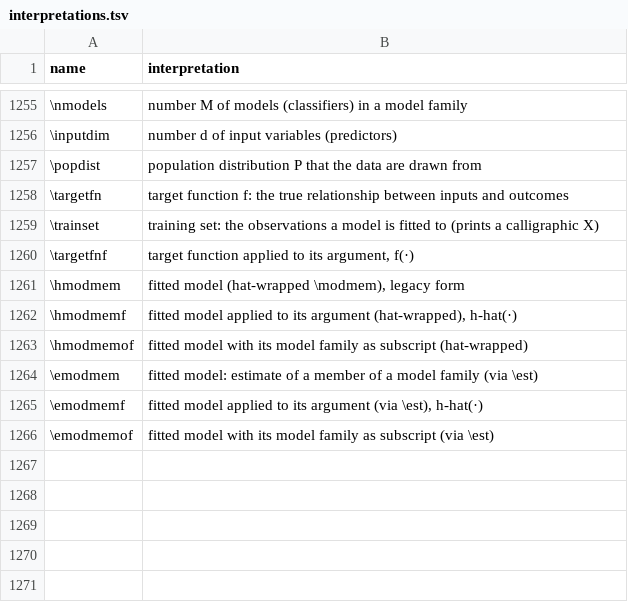
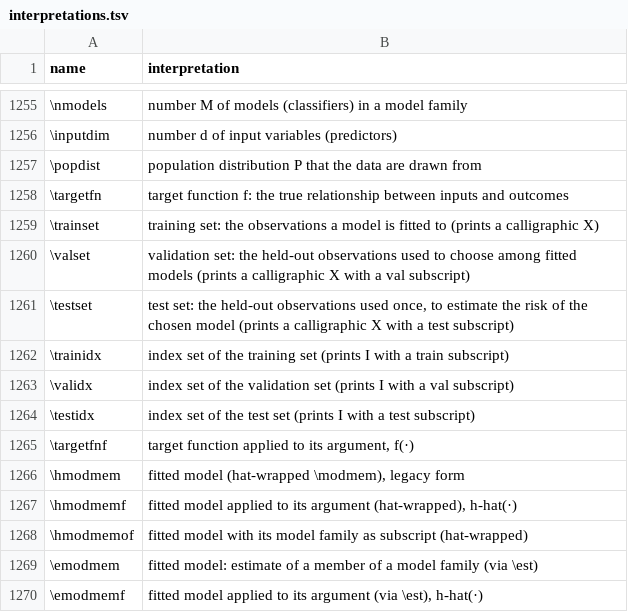
Before and after one commit to Morrison-Lab/macros, a TSV file: interpretations.tsv, drawn as a sheet; only a part is shown, gaps mark what is left out; the shorter side is filled out with more unchanged rows; the diff names each change by its address in the sheet, - before the commit and + after, or states it on an @@ line.

```diff
--- a/interpretations.tsv
+++ b/interpretations.tsv
+row 1260: \valset | validation set: the held-out observations used to choose among fitted models (prints a calligraphic X with a val subscript)
+row 1261: \testset | test set: the held-out observations used once, to estimate the risk of the chosen model (prints a calligraphic X with a test subscript)
+row 1262: \trainidx | index set of the training set (prints I with a train subscript)
+row 1263: \validx | index set of the validation set (prints I with a val subscript)
+row 1264: \testidx | index set of the test set (prints I with a test subscript)
```
Also changed, not shown: 1 other file.
